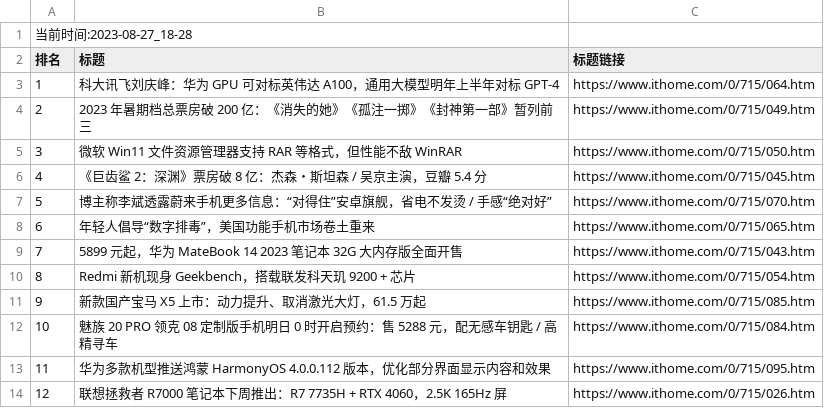
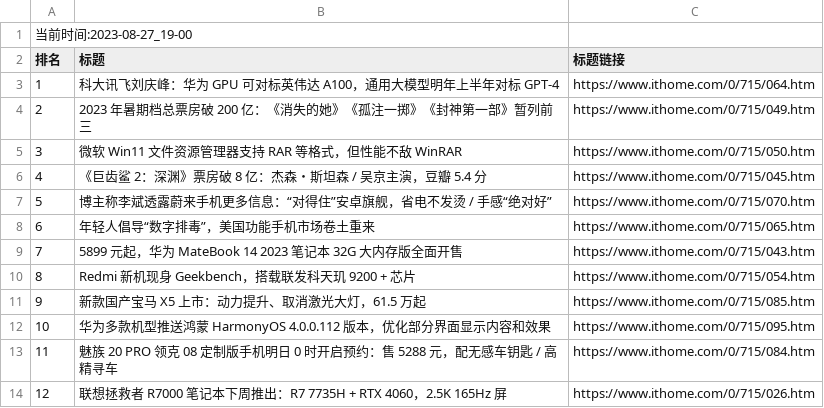
Before and after one commit to zhaowei1869/python_spider, a CSV file: 微博热搜/data/it_home_day_band_data.csv, drawn as a sheet.

```diff
--- a/微博热搜/data/it_home_day_band_data.csv
+++ b/微博热搜/data/it_home_day_band_data.csv
@@ -1,2 +1,2 @@
-当前时间:2023-08-27_18-28
+当前时间:2023-08-27_19-00
 排名,标题,标题链接
@@ -11,4 +11,4 @@
 9,新款国产宝马 X5 上市：动力提升、取消激光大灯，61.5 万起,https://www.ithome.com/0/715/085.htm
-10,魅族 20 PRO 领克 08 定制版手机明日 0 时开启预约：售 5288 元，配无感车钥匙 / 高精寻车,https://www.ithome.com/0/715/084.htm
-11,华为多款机型推送鸿蒙 HarmonyOS 4.0.0.112 版本，优化部分界面显示内容和效果,https://www.ithome.com/0/715/095.htm
+10,华为多款机型推送鸿蒙 HarmonyOS 4.0.0.112 版本，优化部分界面显示内容和效果,https://www.ithome.com/0/715/095.htm
+11,魅族 20 PRO 领克 08 定制版手机明日 0 时开启预约：售 5288 元，配无感车钥匙 / 高精寻车,https://www.ithome.com/0/715/084.htm
 12,联想拯救者 R7000 笔记本下周推出：R7 7735H + RTX 4060，2.5K 165Hz 屏,https://www.ithome.com/0/715/026.htm
```
Also changed, not shown: 4 other files.
